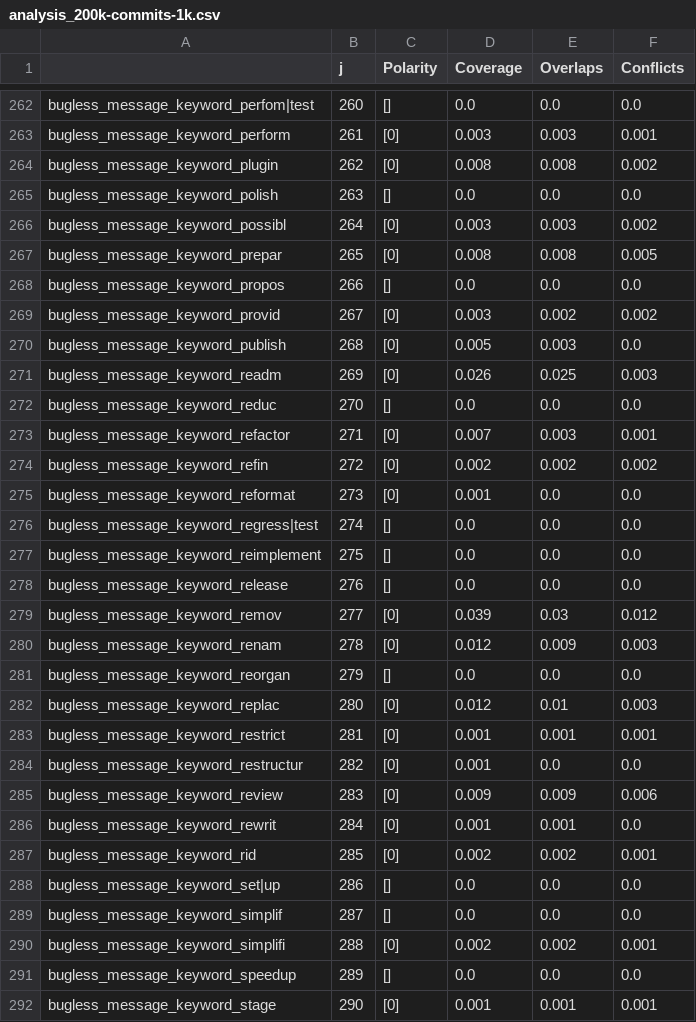
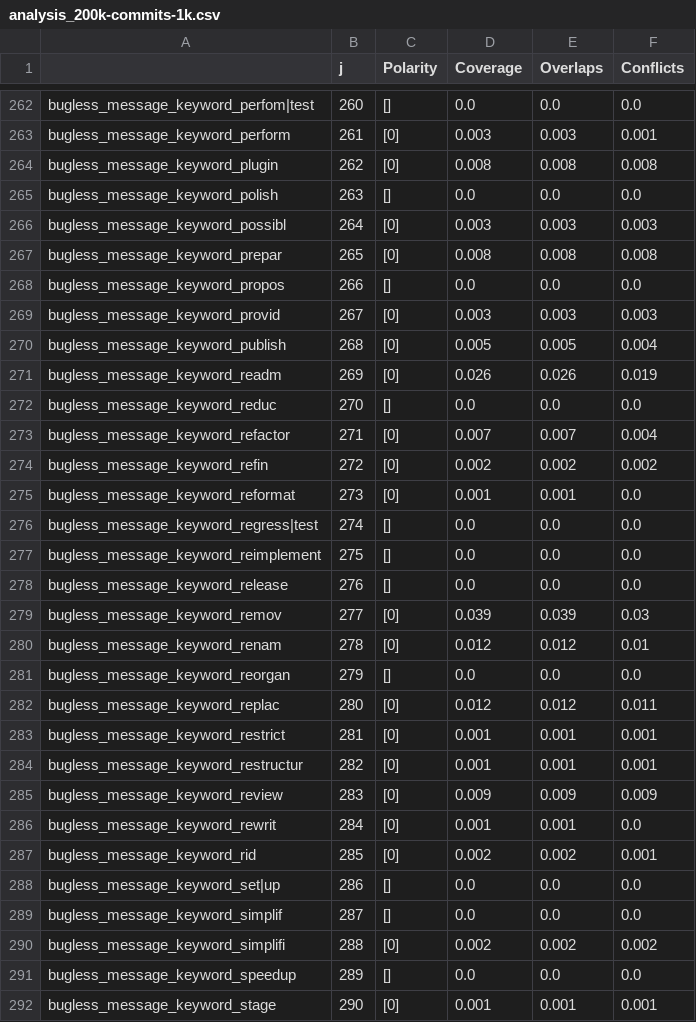
Before and after one commit to giganticode/bohr-runtime, a CSV file: test-b2b/scenario1/generated/bugginess-1k/analysis_200k-commits-1k.csv, drawn as a sheet; only a part is shown, gaps mark what is left out; the diff covers the shown part only.

```diff
--- a/test-b2b/scenario1/generated/bugginess-1k/analysis_200k-commits-1k.csv
+++ b/test-b2b/scenario1/generated/bugginess-1k/analysis_200k-commits-1k.csv
@@ -263,14 +263,14 @@ bugless_message_keyword_perfom|test,260,[],0.0,0.0,0.0
 bugless_message_keyword_perform,261,[0],0.003,0.003,0.001
-bugless_message_keyword_plugin,262,[0],0.008,0.008,0.002
+bugless_message_keyword_plugin,262,[0],0.008,0.008,0.008
 bugless_message_keyword_polish,263,[],0.0,0.0,0.0
-bugless_message_keyword_possibl,264,[0],0.003,0.003,0.002
-bugless_message_keyword_prepar,265,[0],0.008,0.008,0.005
+bugless_message_keyword_possibl,264,[0],0.003,0.003,0.003
+bugless_message_keyword_prepar,265,[0],0.008,0.008,0.008
 bugless_message_keyword_propos,266,[],0.0,0.0,0.0
-bugless_message_keyword_provid,267,[0],0.003,0.002,0.002
-bugless_message_keyword_publish,268,[0],0.005,0.003,0.0
-bugless_message_keyword_readm,269,[0],0.026,0.025,0.003
+bugless_message_keyword_provid,267,[0],0.003,0.003,0.003
+bugless_message_keyword_publish,268,[0],0.005,0.005,0.004
+bugless_message_keyword_readm,269,[0],0.026,0.026,0.019
 bugless_message_keyword_reduc,270,[],0.0,0.0,0.0
-bugless_message_keyword_refactor,271,[0],0.007,0.003,0.001
+bugless_message_keyword_refactor,271,[0],0.007,0.007,0.004
 bugless_message_keyword_refin,272,[0],0.002,0.002,0.002
-bugless_message_keyword_reformat,273,[0],0.001,0.0,0.0
+bugless_message_keyword_reformat,273,[0],0.001,0.001,0.0
 bugless_message_keyword_regress|test,274,[],0.0,0.0,0.0
@@ -278,9 +278,9 @@ bugless_message_keyword_reimplement,275,[],0.0,0.0,0.0
 bugless_message_keyword_release,276,[],0.0,0.0,0.0
-bugless_message_keyword_remov,277,[0],0.039,0.03,0.012
-bugless_message_keyword_renam,278,[0],0.012,0.009,0.003
+bugless_message_keyword_remov,277,[0],0.039,0.039,0.03
+bugless_message_keyword_renam,278,[0],0.012,0.012,0.01
 bugless_message_keyword_reorgan,279,[],0.0,0.0,0.0
-bugless_message_keyword_replac,280,[0],0.012,0.01,0.003
+bugless_message_keyword_replac,280,[0],0.012,0.012,0.011
 bugless_message_keyword_restrict,281,[0],0.001,0.001,0.001
-bugless_message_keyword_restructur,282,[0],0.001,0.0,0.0
-bugless_message_keyword_review,283,[0],0.009,0.009,0.006
+bugless_message_keyword_restructur,282,[0],0.001,0.001,0.001
+bugless_message_keyword_review,283,[0],0.009,0.009,0.009
 bugless_message_keyword_rewrit,284,[0],0.001,0.001,0.0
@@ -289,3 +289,3 @@ bugless_message_keyword_set|up,286,[],0.0,0.0,0.0
 bugless_message_keyword_simplif,287,[],0.0,0.0,0.0
-bugless_message_keyword_simplifi,288,[0],0.002,0.002,0.001
+bugless_message_keyword_simplifi,288,[0],0.002,0.002,0.002
 bugless_message_keyword_speedup,289,[],0.0,0.0,0.0
```
Also changed, not shown: 1 added row and 63 edited cells elsewhere in this file, test-b2b/scenario1/generated/bugginess-1k/analysis_1151-commits.csv, test-b2b/scenario1/generated/bugginess-1k/analysis_berger.csv, 42 other files.
